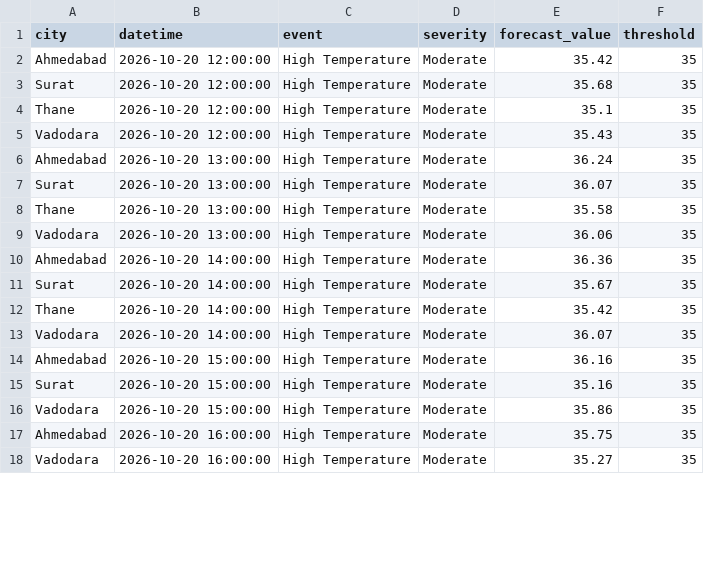
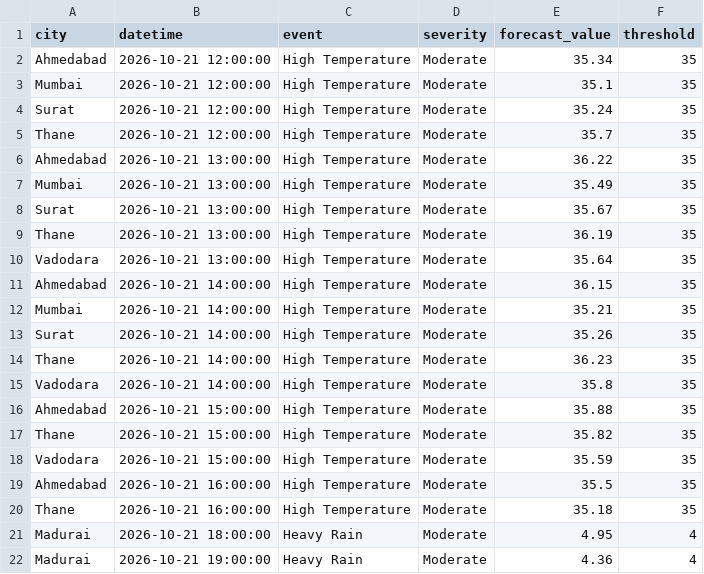
Before and after one commit to imstillashish/Prakruti, a CSV file: outputs/extreme_alerts.csv, drawn as a sheet; only a part is shown; the diff covers the shown part only.

```diff
--- a/outputs/extreme_alerts.csv
+++ b/outputs/extreme_alerts.csv
@@ -1,18 +1,22 @@
 city,datetime,event,severity,forecast_value,threshold
-Ahmedabad,2026-10-20 12:00:00,High Temperature,Moderate,35.42,35
-Surat,2026-10-20 12:00:00,High Temperature,Moderate,35.68,35
-Thane,2026-10-20 12:00:00,High Temperature,Moderate,35.1,35
-Vadodara,2026-10-20 12:00:00,High Temperature,Moderate,35.43,35
-Ahmedabad,2026-10-20 13:00:00,High Temperature,Moderate,36.24,35
-Surat,2026-10-20 13:00:00,High Temperature,Moderate,36.07,35
-Thane,2026-10-20 13:00:00,High Temperature,Moderate,35.58,35
-Vadodara,2026-10-20 13:00:00,High Temperature,Moderate,36.06,35
-Ahmedabad,2026-10-20 14:00:00,High Temperature,Moderate,36.36,35
-Surat,2026-10-20 14:00:00,High Temperature,Moderate,35.67,35
-Thane,2026-10-20 14:00:00,High Temperature,Moderate,35.42,35
-Vadodara,2026-10-20 14:00:00,High Temperature,Moderate,36.07,35
-Ahmedabad,2026-10-20 15:00:00,High Temperature,Moderate,36.16,35
-Surat,2026-10-20 15:00:00,High Temperature,Moderate,35.16,35
-Vadodara,2026-10-20 15:00:00,High Temperature,Moderate,35.86,35
-Ahmedabad,2026-10-20 16:00:00,High Temperature,Moderate,35.75,35
-Vadodara,2026-10-20 16:00:00,High Temperature,Moderate,35.27,35
+Ahmedabad,2026-10-21 12:00:00,High Temperature,Moderate,35.34,35
+Mumbai,2026-10-21 12:00:00,High Temperature,Moderate,35.1,35
+Surat,2026-10-21 12:00:00,High Temperature,Moderate,35.24,35
+Thane,2026-10-21 12:00:00,High Temperature,Moderate,35.7,35
+Ahmedabad,2026-10-21 13:00:00,High Temperature,Moderate,36.22,35
+Mumbai,2026-10-21 13:00:00,High Temperature,Moderate,35.49,35
+Surat,2026-10-21 13:00:00,High Temperature,Moderate,35.67,35
+Thane,2026-10-21 13:00:00,High Temperature,Moderate,36.19,35
+Vadodara,2026-10-21 13:00:00,High Temperature,Moderate,35.64,35
+Ahmedabad,2026-10-21 14:00:00,High Temperature,Moderate,36.15,35
+Mumbai,2026-10-21 14:00:00,High Temperature,Moderate,35.21,35
+Surat,2026-10-21 14:00:00,High Temperature,Moderate,35.26,35
+Thane,2026-10-21 14:00:00,High Temperature,Moderate,36.23,35
+Vadodara,2026-10-21 14:00:00,High Temperature,Moderate,35.8,35
+Ahmedabad,2026-10-21 15:00:00,High Temperature,Moderate,35.88,35
+Thane,2026-10-21 15:00:00,High Temperature,Moderate,35.82,35
+Vadodara,2026-10-21 15:00:00,High Temperature,Moderate,35.59,35
+Ahmedabad,2026-10-21 16:00:00,High Temperature,Moderate,35.5,35
+Thane,2026-10-21 16:00:00,High Temperature,Moderate,35.18,35
+Madurai,2026-10-21 18:00:00,Heavy Rain,Moderate,4.95,4
+Madurai,2026-10-21 19:00:00,Heavy Rain,Moderate,4.36,4
```
Also changed, not shown: 3 added rows, 4 removed rows and 80 edited cells elsewhere in this file, data/forecast_current.csv, outputs/advisories.csv, 6 other files.
